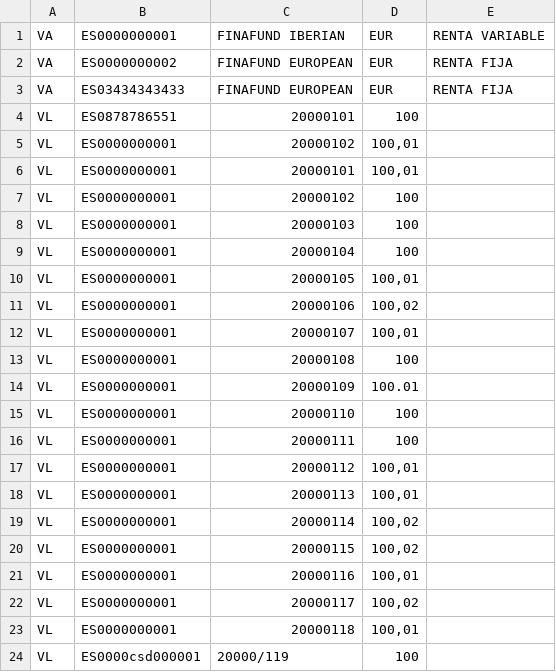
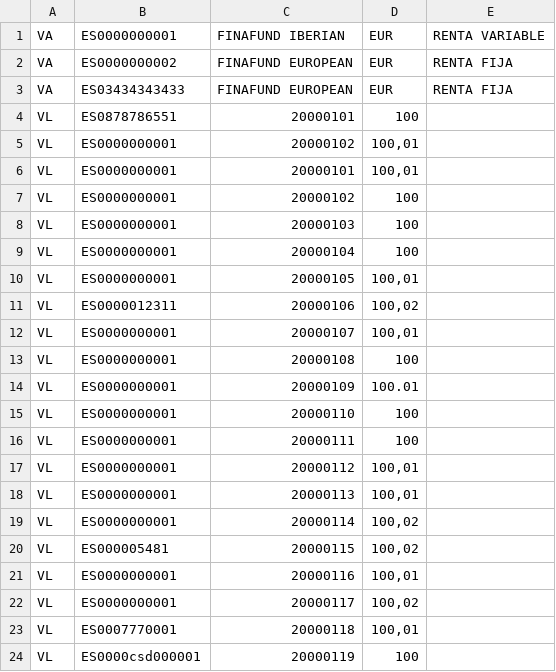
Before and after one commit to educover/finametrix_project, a CSV file: public/archivos/prueba.csv, drawn as a sheet.

```diff
--- a/public/archivos/prueba.csv
+++ b/public/archivos/prueba.csv
@@ -10,3 +10,3 @@ VL;ES0000000001;20000104;100
 VL;ES0000000001;20000105;100,01
-VL;ES0000000001;20000106;100,02
+VL;ES0000012311;20000106;100,02
 VL;ES0000000001;20000107;100,01
@@ -19,6 +19,6 @@ VL;ES0000000001;20000113;100,01
 VL;ES0000000001;20000114;100,02
-VL;ES0000000001;20000115;100,02
+VL;ES000005481;20000115;100,02
 VL;ES0000000001;20000116;100,01
 VL;ES0000000001;20000117;100,02
-VL;ES0000000001;20000118;100,01
-VL;ES0000csd000001;20000/119;100
+VL;ES0007770001;20000118;100,01
+VL;ES0000csd000001;20000119;100
```
Also changed, not shown: 13 other files.
